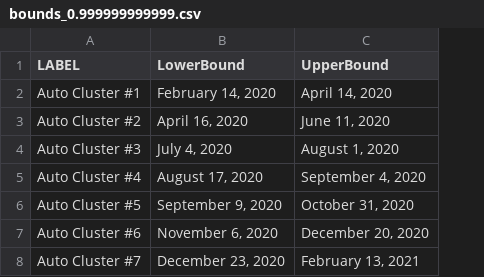
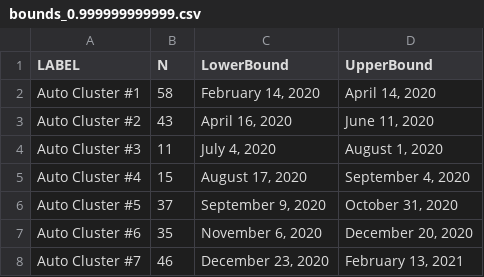
Before and after one commit to snotskie/ICQE2021.jl, a CSV file: transitions/data/bounds_0.999999999999.csv, drawn as a sheet; the diff names each change by its address in the sheet, - before the commit and + after, or states it on an @@ line.

```diff
--- a/transitions/data/bounds_0.999999999999.csv
+++ b/transitions/data/bounds_0.999999999999.csv
+column B (N), rows 2-8: 58 | 43 | 11 | 15 | 37 | 35 | 46
```
Also changed, not shown: transitions/data/bounds_0.0.csv, transitions/data/bounds_0.02702702702702703.csv, 3 other files.
